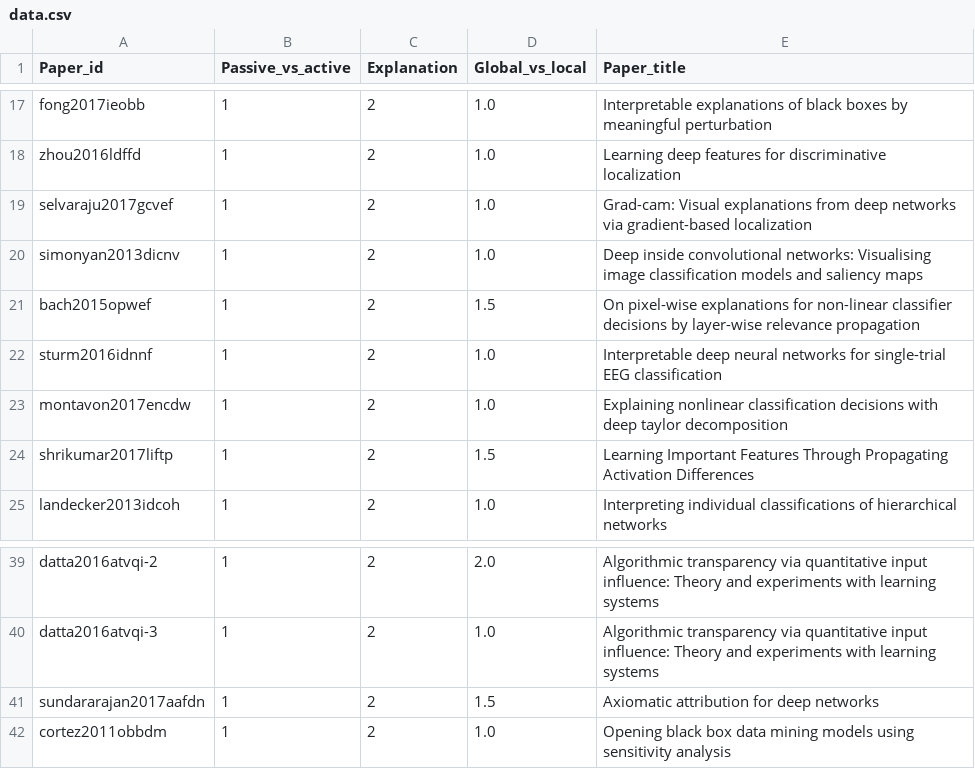
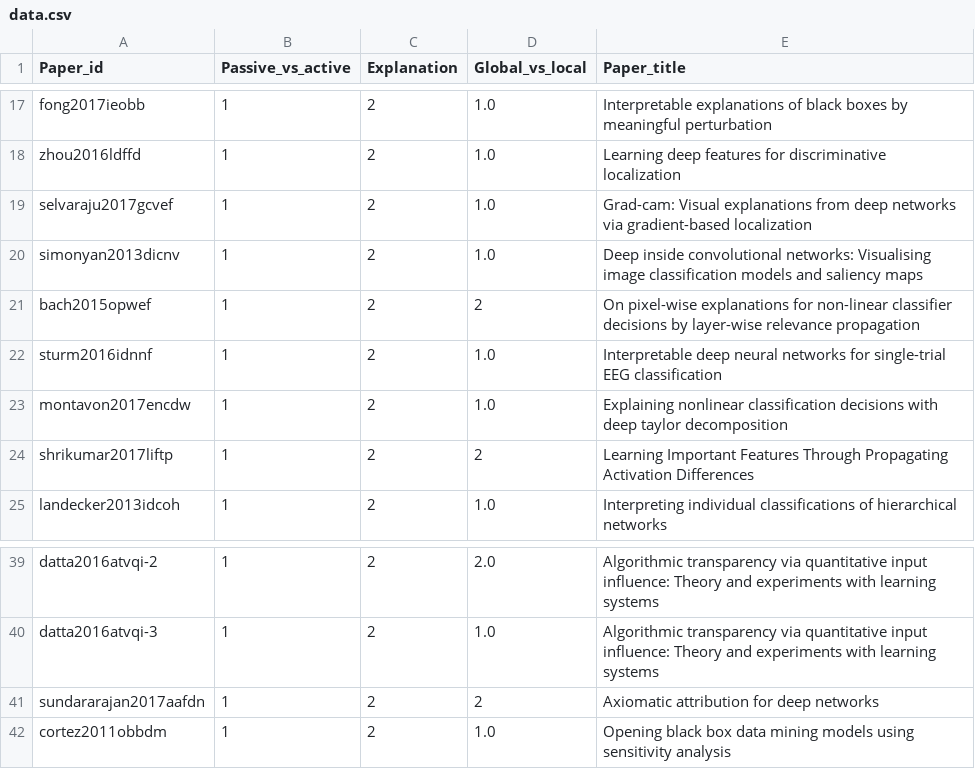
Before and after one commit to yzhang-gh/tmp-data, a CSV file: data.csv, drawn as a sheet; only a part is shown, gaps mark what is left out.

Commit message:
semi-local

```diff
--- a/data.csv
+++ b/data.csv
@@ -20,6 +20,6 @@ selvaraju2017gcvef,1,2,1.0,Grad-cam: Visual explanations from deep networks via
 simonyan2013dicnv,1,2,1.0,Deep inside convolutional networks: Visualising image classification models and saliency maps
-bach2015opwef,1,2,1.5,On pixel-wise explanations for non-linear classifier decisions by layer-wise relevance propagation
+bach2015opwef,1,2,2,On pixel-wise explanations for non-linear classifier decisions by layer-wise relevance propagation
 sturm2016idnnf,1,2,1.0,Interpretable deep neural networks for single-trial EEG classification
 montavon2017encdw,1,2,1.0,Explaining nonlinear classification decisions with deep taylor decomposition
-shrikumar2017liftp,1,2,1.5,Learning Important Features Through Propagating Activation Differences
+shrikumar2017liftp,1,2,2,Learning Important Features Through Propagating Activation Differences
 landecker2013idcoh,1,2,1.0,Interpreting individual classifications of hierarchical networks
@@ -40,3 +40,3 @@ datta2016atvqi-2,1,2,2.0,Algorithmic transparency via quantitative input influen
 datta2016atvqi-3,1,2,1.0,Algorithmic transparency via quantitative input influence: Theory and experiments with learning systems
-sundararajan2017aafdn,1,2,1.5,Axiomatic attribution for deep networks
+sundararajan2017aafdn,1,2,2,Axiomatic attribution for deep networks
 cortez2011obbdm,1,2,1.0,Opening black box data mining models using sensitivity analysis
```
